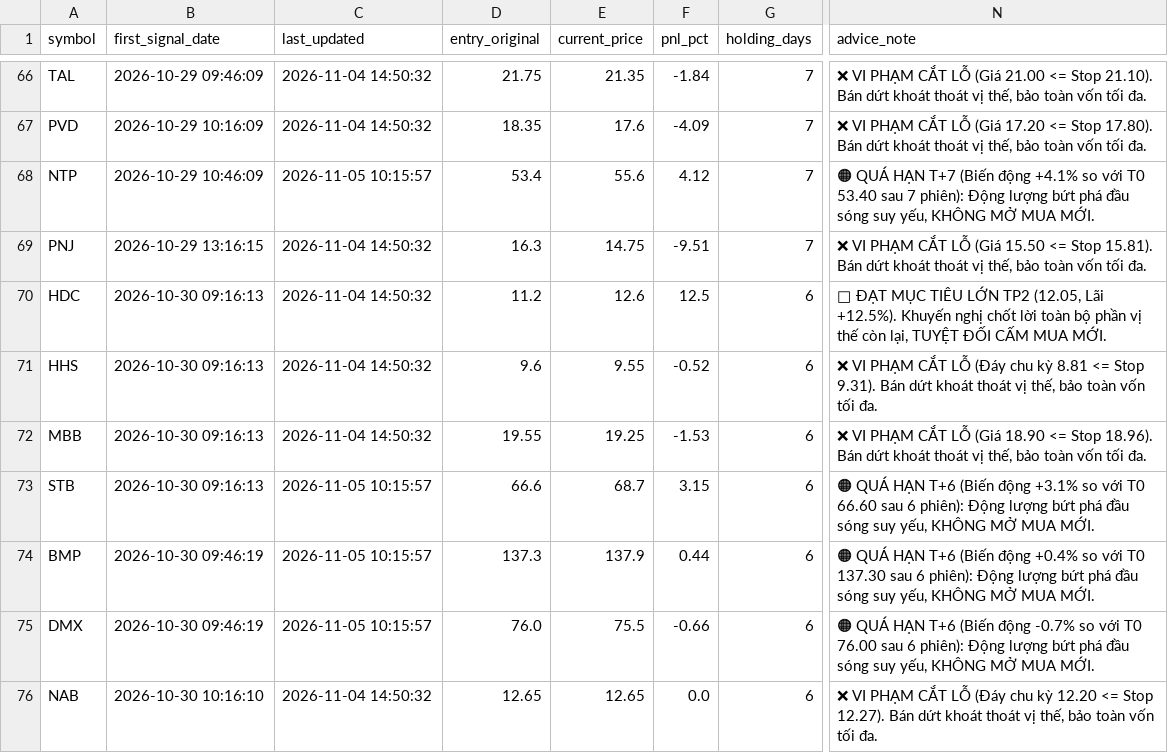
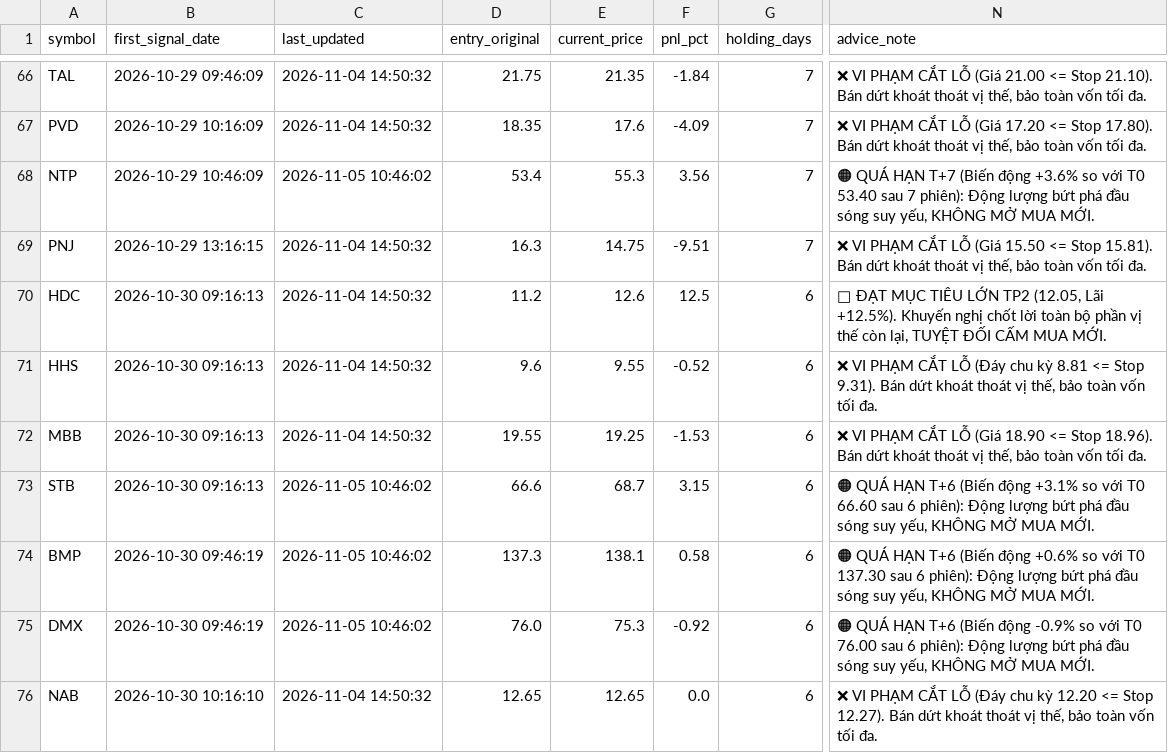
Before and after one commit to DaniNguyen2509/Neiro-Stock-VN, a CSV file: data/ml_signals_dataset.csv, drawn as a sheet; only a part is shown, gaps mark what is left out; the diff covers the shown part only; the diff names each change by its address in the sheet, - before the commit and + after, or states it on an @@ line.

```diff
--- a/data/ml_signals_dataset.csv
+++ b/data/ml_signals_dataset.csv
-C68 (last_updated): 2026-11-05 10:15:57
+C68 (last_updated): 2026-11-05 10:46:02
-E68 (current_price): 55.6
+E68 (current_price): 55.3
-F68 (pnl_pct): 4.12
+F68 (pnl_pct): 3.56
-N68 (advice_note): …(Biến động +4.1% so với…
+N68 (advice_note): …(Biến động +3.6% so với…
-C73:C75 (last_updated): 2026-11-05 10:15:57
+C73:C75 (last_updated): 2026-11-05 10:46:02
-E74 (current_price): 137.9
+E74 (current_price): 138.1
-F74 (pnl_pct): 0.44
+F74 (pnl_pct): 0.58
-N74 (advice_note): …(Biến động +0.4% so với…
+N74 (advice_note): …(Biến động +0.6% so với…
-E75 (current_price): 75.5
+E75 (current_price): 75.3
-F75 (pnl_pct): -0.66
+F75 (pnl_pct): -0.92
-N75 (advice_note): …(Biến động -0.7% so với…
+N75 (advice_note): …(Biến động -0.9% so với…
```
Also changed, not shown: 26 edited cells elsewhere in this file, 6 other files.
